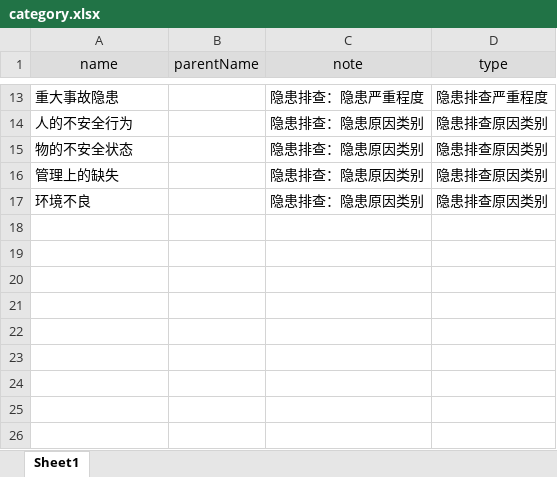
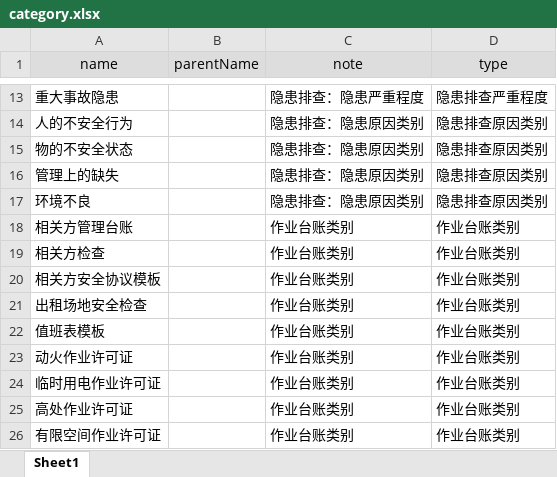
Before and after one commit to zdq0412/trafic, an Excel workbook: src/main/resources/static/category.xlsx, sheet Sheet1, drawn as a sheet; only a part is shown, gaps mark what is left out; values as stored, in another font and other column widths than the file's, no borders; the diff names each change by its address in the sheet, - before the commit and + after, or states it on an @@ line.

```diff
--- a/src/main/resources/static/category.xlsx (sheet Sheet1)
+++ b/src/main/resources/static/category.xlsx (sheet Sheet1)
+row 18: 相关方管理台账 |  | 作业台账类别 | 作业台账类别
+row 19: 相关方检查 |  | 作业台账类别 | 作业台账类别
+row 20: 相关方安全协议模板 |  | 作业台账类别 | 作业台账类别
+row 21: 出租场地安全检查 |  | 作业台账类别 | 作业台账类别
+row 22: 值班表模板 |  | 作业台账类别 | 作业台账类别
+row 23: 动火作业许可证 |  | 作业台账类别 | 作业台账类别
+row 24: 临时用电作业许可证 |  | 作业台账类别 | 作业台账类别
+row 25: 高处作业许可证 |  | 作业台账类别 | 作业台账类别
+row 26: 有限空间作业许可证 |  | 作业台账类别 | 作业台账类别
```
Also changed, not shown: src/main/resources/static/function.xlsx, 文档/菜单_表名称映射.xlsx, 25 other files.
